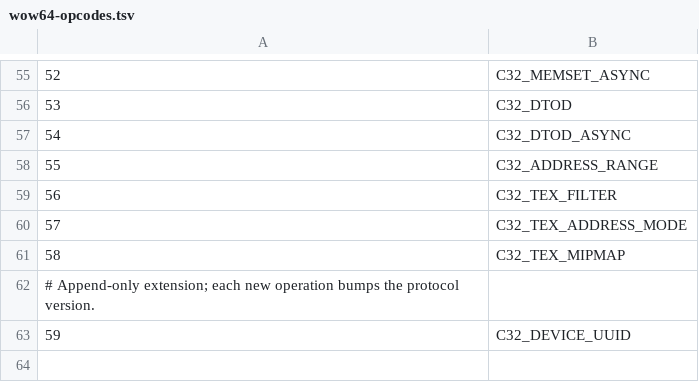
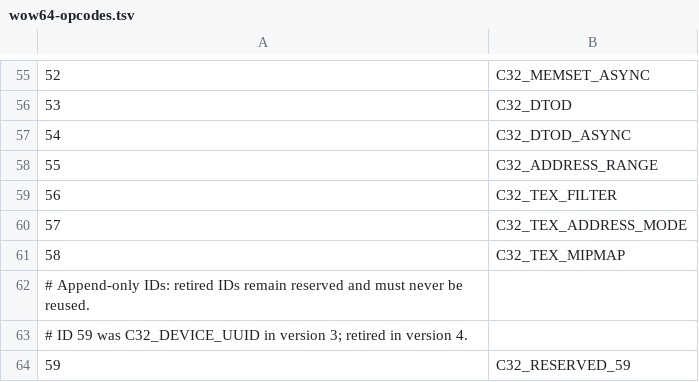
Before and after one commit to chkuendig/ZLUDA, a TSV file: wine/zluda_wine/api/wow64-opcodes.tsv, drawn as a sheet; only a part is shown, gaps mark what is left out; addresses are those after the commit; the diff names each change by its address in the sheet, - before the commit and + after, or states it on an @@ line.

```diff
--- a/wine/zluda_wine/api/wow64-opcodes.tsv
+++ b/wine/zluda_wine/api/wow64-opcodes.tsv
@@ column A renumbered in row 62 @@
+row 63: # ID 59 was C32_DEVICE_UUID in version 3; retired in version 4.
-B64: C32_DEVICE_UUID
+B64: C32_RESERVED_59
```
Also changed, not shown: 14 other files.
